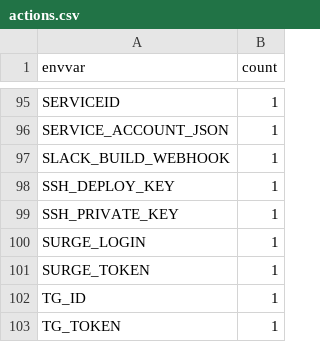
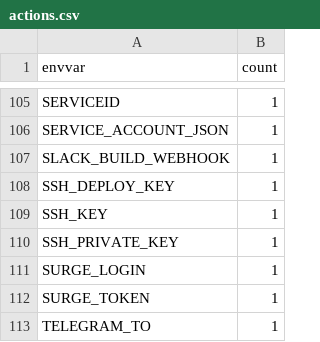
Before and after one commit to florisvdg/ghc-dotenv, a CSV file: reports/actions.csv, drawn as a sheet; only a part is shown, gaps mark what is left out; the shorter side is filled out with more unchanged rows; the diff covers the shown part only; the diff names each change by its address in the sheet, - before the commit and + after, or states it on an @@ line.

```diff
--- a/reports/actions.csv
+++ b/reports/actions.csv
+row 109: SSH_KEY | 1
+row 113: TELEGRAM_TO | 1
```
Also changed, not shown: 12 added rows and 5 edited cells elsewhere in this file.
